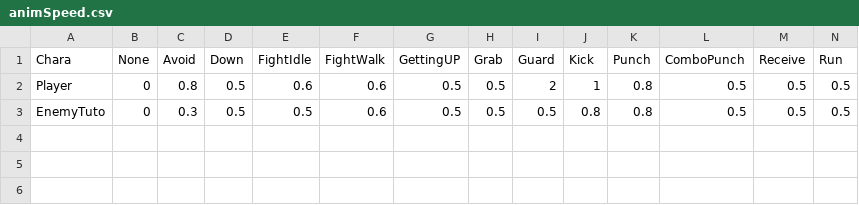
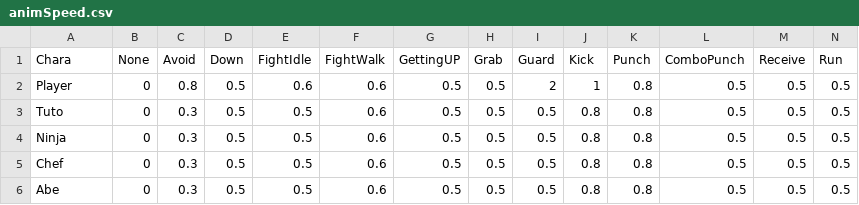
Before and after one commit to renka1225/MyGame, a CSV file: Uedaが往く/Uedaが往く/data/csv/animSpeed.csv, drawn as a sheet; only a part is shown; rows hold the shown columns only; the diff names each change by its address in the sheet, - before the commit and + after, or states it on an @@ line.

```diff
--- a/Uedaが往く/Uedaが往く/data/csv/animSpeed.csv
+++ b/Uedaが往く/Uedaが往く/data/csv/animSpeed.csv
-A3 (Chara): EnemyTuto
+A3 (Chara): Tuto
+row 4: Ninja | 0 | 0.3 | 0.5 | 0.5 | 0.6 | 0.5 | 0.5 | 0.5 | 0.8 | 0.8 | 0.5 | 0.5 | 0.5
+row 5: Chef | 0 | 0.3 | 0.5 | 0.5 | 0.6 | 0.5 | 0.5 | 0.5 | 0.8 | 0.8 | 0.5 | 0.5 | 0.5
+row 6: Abe | 0 | 0.3 | 0.5 | 0.5 | 0.6 | 0.5 | 0.5 | 0.5 | 0.8 | 0.8 | 0.5 | 0.5 | 0.5
```
Also changed, not shown: Uedaが往く/Uedaが往く/data/csv/Collision.csv, 19 other files.
